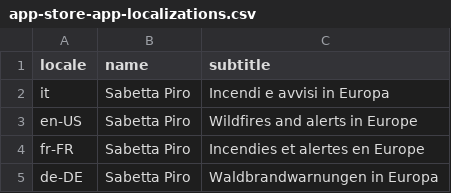
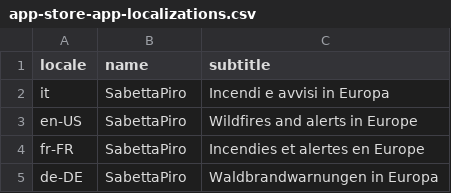
Before and after one commit to guidogazzola-droid/sardegna-firewatch, a CSV file: data/app-store-app-localizations.csv, drawn as a sheet.

```diff
--- a/data/app-store-app-localizations.csv
+++ b/data/app-store-app-localizations.csv
@@ -1,5 +1,5 @@
 locale,name,subtitle
-it,Sabetta Piro,Incendi e avvisi in Europa
-en-US,Sabetta Piro,Wildfires and alerts in Europe
-fr-FR,Sabetta Piro,Incendies et alertes en Europe
-de-DE,Sabetta Piro,Waldbrandwarnungen in Europa
+it,SabettaPiro,Incendi e avvisi in Europa
+en-US,SabettaPiro,Wildfires and alerts in Europe
+fr-FR,SabettaPiro,Incendies et alertes en Europe
+de-DE,SabettaPiro,Waldbrandwarnungen in Europa
```
Also changed, not shown: data/app-store-products.csv, 15 other files.
